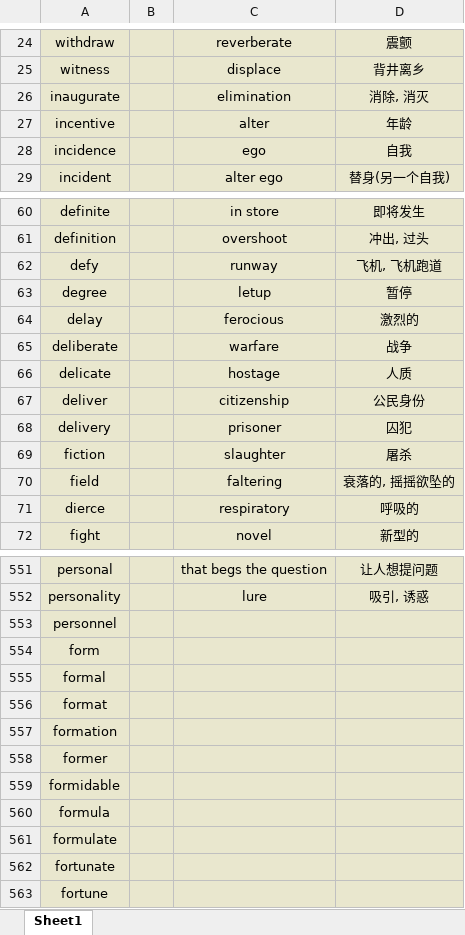
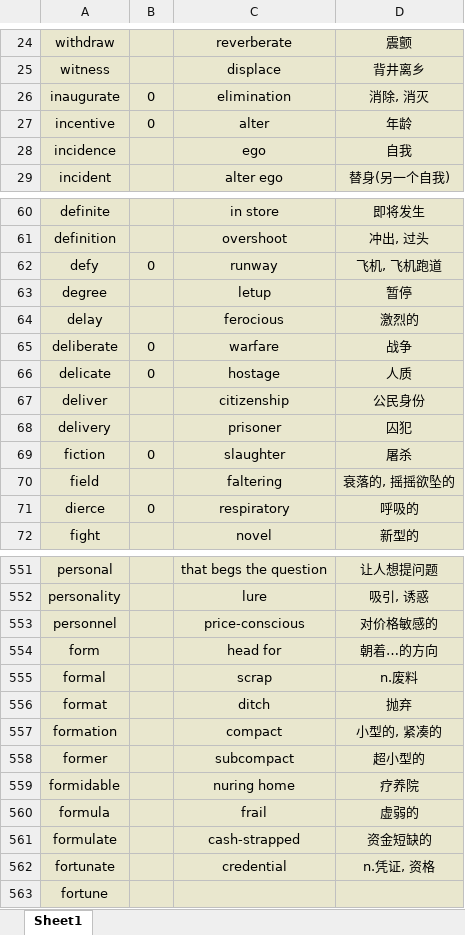
Before and after one commit to Favian096/LearningNotes, an Excel workbook: English/Vocabularies.xlsx, sheet Sheet1, drawn as a sheet; only a part is shown, gaps mark what is left out; values as stored, in another font and other column widths than the file's, no borders; the diff covers the shown part only; the diff names each change by its address in the sheet, - before the commit and + after, or states it on an @@ line.

```diff
--- a/English/Vocabularies.xlsx (sheet Sheet1)
+++ b/English/Vocabularies.xlsx (sheet Sheet1)
-B26:B27: (empty)
+B26:B27: 0
-B62: (empty)
+B62: 0
-B65:B66: (empty)
+B65:B66: 0
-B69: (empty)
+B69: 0
-B71: (empty)
+B71: 0
-C553: (empty)
+C553: price-conscious
-D553: (empty)
+D553: 对价格敏感的
-C554: (empty)
+C554: head for
-D554: (empty)
+D554: 朝着…的方向
-C555: (empty)
+C555: scrap
-D555: (empty)
+D555: n.废料
-C556: (empty)
+C556: ditch
-D556: (empty)
+D556: 抛弃
-C557: (empty)
+C557: compact
-D557: (empty)
+D557: 小型的, 紧凑的
-C558: (empty)
+C558: subcompact
-D558: (empty)
+D558: 超小型的
-C559: (empty)
+C559: nuring home
-D559: (empty)
+D559: 疗养院
-C560: (empty)
+C560: frail
-D560: (empty)
+D560: 虚弱的
-C561: (empty)
+C561: cash-strapped
-D561: (empty)
+D561: 资金短缺的
-C562: (empty)
+C562: credential
-D562: (empty)
+D562: n.凭证, 资格
```
Also changed, not shown: 151 added rows and 6 edited cells elsewhere in this sheet.
